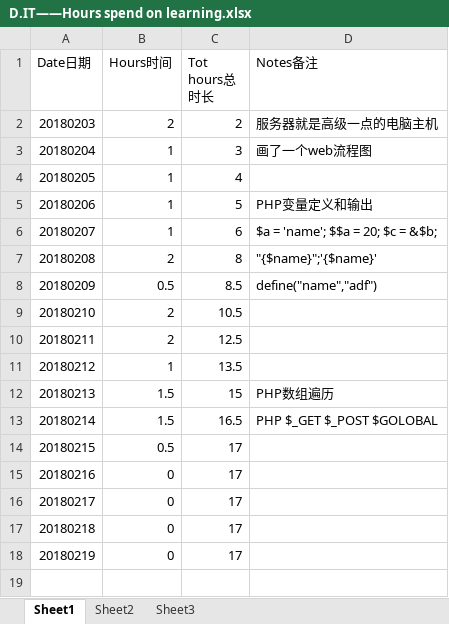
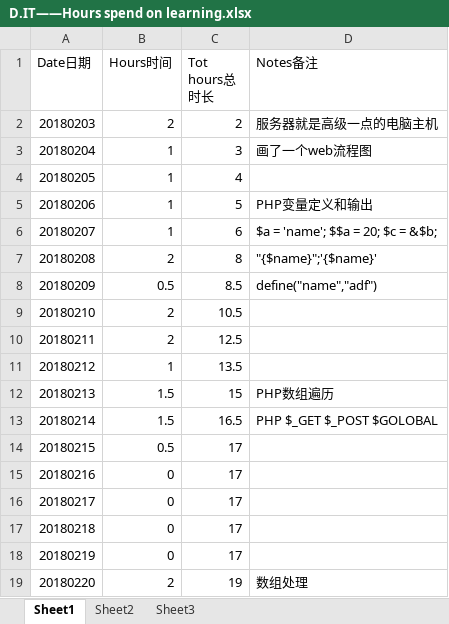
Before and after one commit to Jimmy419/Career, an Excel workbook: 做事 Doing/D.IT——Hours spend on learning.xlsx, sheet Sheet1, drawn as a sheet; values as stored, in another font and other column widths than the file's, no borders; charts and pictures not drawn; the diff names each change by its address in the sheet, - before the commit and + after, or states it on an @@ line.

```diff
--- a/做事 Doing/D.IT——Hours spend on learning.xlsx (sheet Sheet1)
+++ b/做事 Doing/D.IT——Hours spend on learning.xlsx (sheet Sheet1)
+row 19: 20180220 | 2 | 19 | 数组处理
```
Also changed, not shown: charts or pictures, 做事 Doing/A.Habits.xlsx, 做事 Doing/B.Wealth——Total assets.xlsx, 3 other files.
